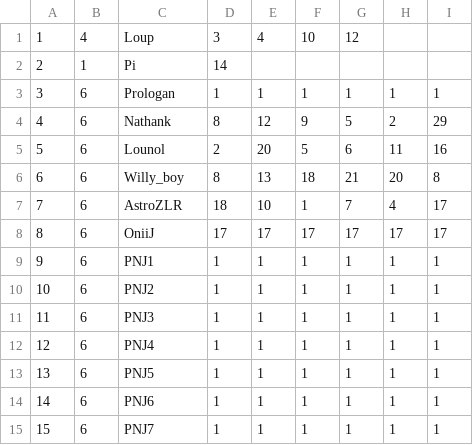
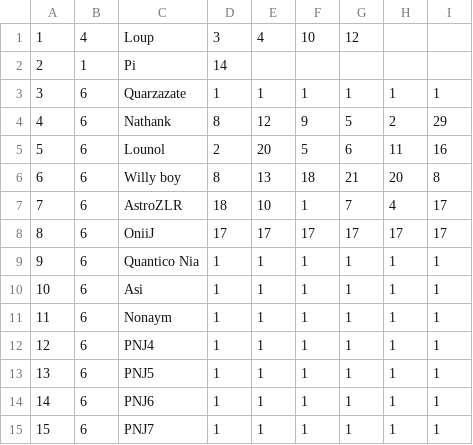
Before and after one commit to Lounol72/ICPocket, a CSV file: data/dataTrainer.csv, drawn as a sheet.

```diff
--- a/data/dataTrainer.csv
+++ b/data/dataTrainer.csv
@@ -2,11 +2,11 @@
 2,1,Pi,14
-3,6,Prologan,1,1,1,1,1,1
+3,6,Quarzazate,1,1,1,1,1,1
 4,6,Nathank,8,12,9,5,2,29
 5,6,Lounol,2,20,5,6,11,16
-6,6,Willy_boy,8,13,18,21,20,8
+6,6,Willy boy,8,13,18,21,20,8
 7,6,AstroZLR,18,10,1,7,4,17
 8,6,OniiJ,17,17,17,17,17,17
-9,6,PNJ1,1,1,1,1,1,1
-10,6,PNJ2,1,1,1,1,1,1
-11,6,PNJ3,1,1,1,1,1,1
+9,6,Quantico Nia,1,1,1,1,1,1
+10,6,Asi,1,1,1,1,1,1
+11,6,Nonaym,1,1,1,1,1,1
 12,6,PNJ4,1,1,1,1,1,1
```
Also changed, not shown: data/dataMoves.csv, 1 other file.
